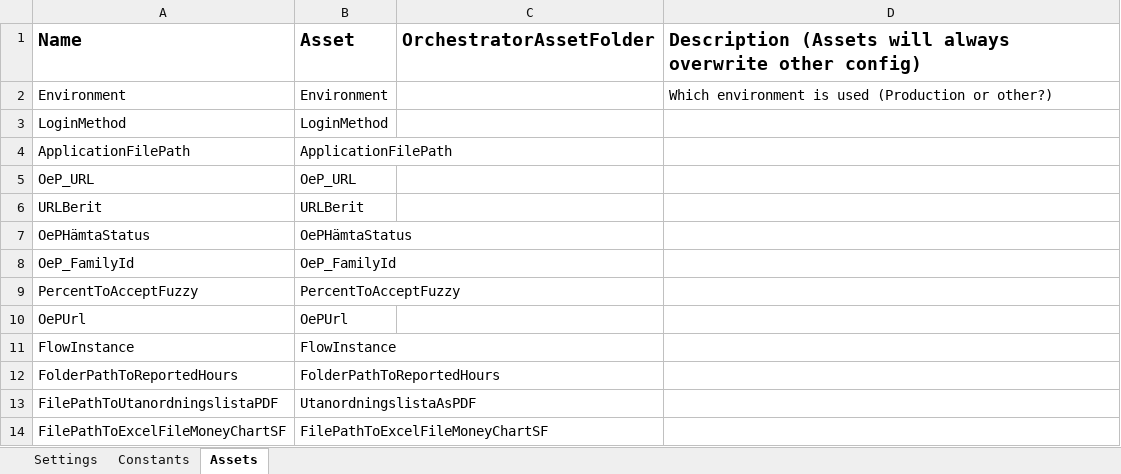
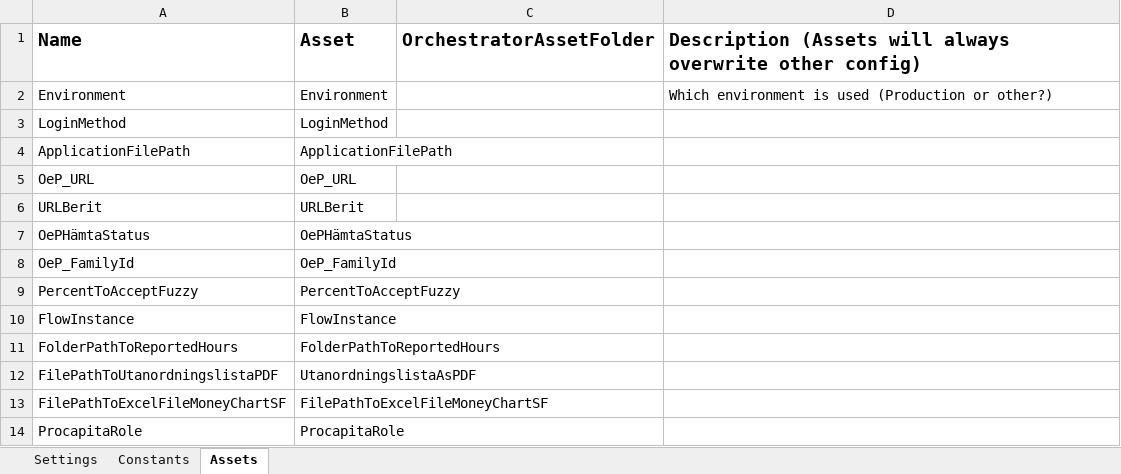
Before and after one commit to Sundsvallskommun/RPA-ArvoderadeUppdrag, an Excel workbook: Data/Config.xlsx, sheet Assets, drawn as a sheet; values as stored, in another font and other column widths than the file's, no borders; removed rows and columns are numbered as before the commit, all else as after; the diff names each change by its address in the sheet, - before the commit and + after, or states it on an @@ line.

Commit message:
Before changing to dictionary instead of tables for procapita

```diff
--- a/Data/Config.xlsx (sheet Assets)
+++ b/Data/Config.xlsx (sheet Assets)
-row 10: OePUrl | OePUrl
+row 14: ProcapitaRole | ProcapitaRole
```
Also changed, not shown: 8 other files.
